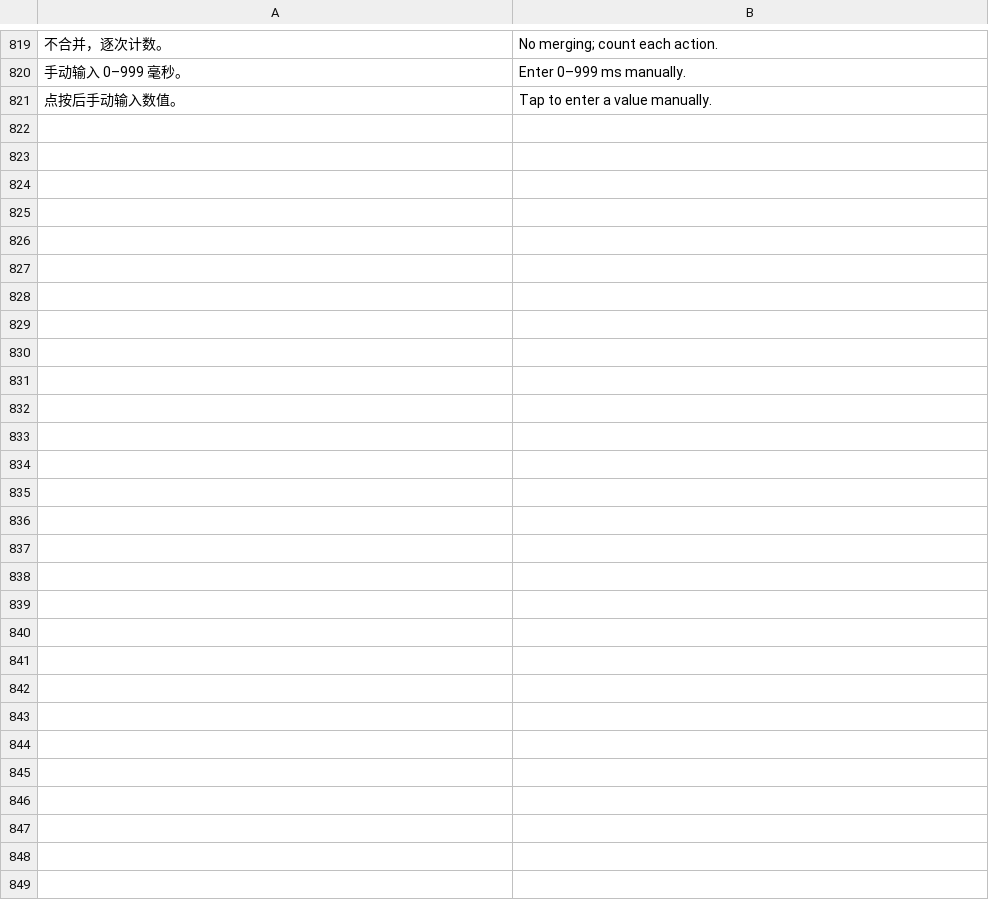
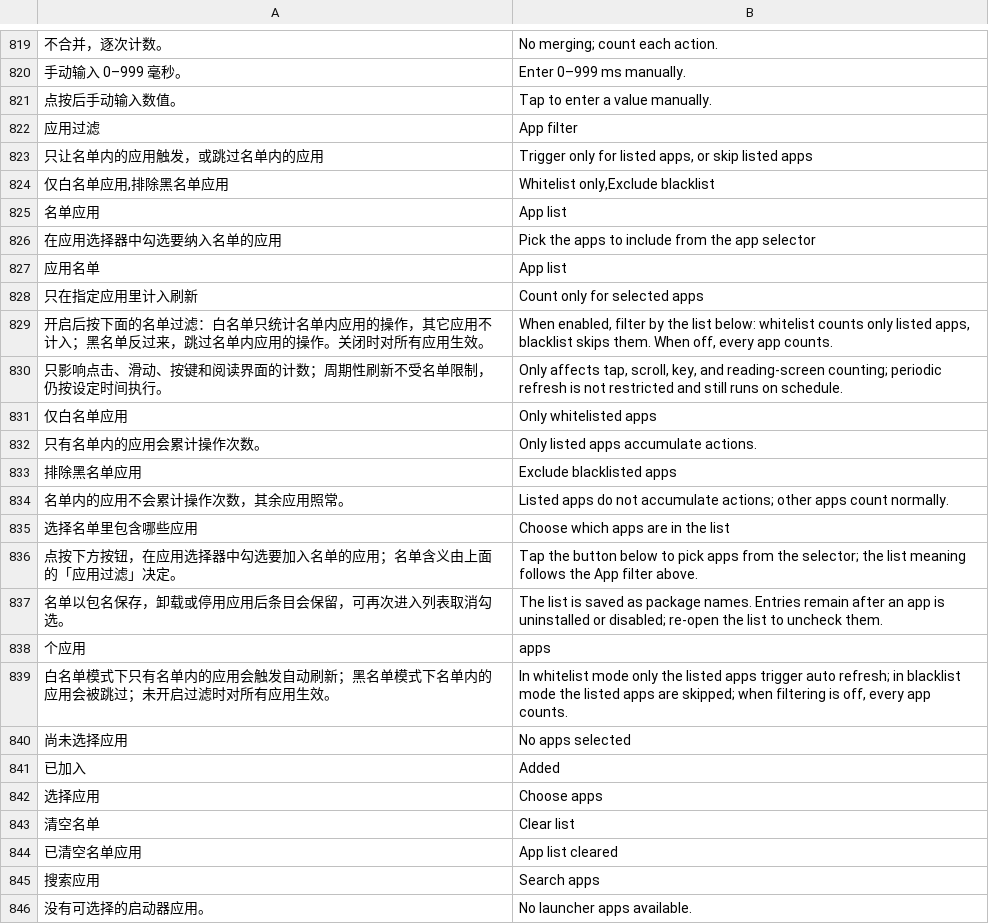
Before and after one commit to liuqianhe/InkControl, a TSV file: assets/i18n/en.tsv, drawn as a sheet; only a part is shown, gaps mark what is left out; the diff names each change by its address in the sheet, - before the commit and + after, or states it on an @@ line.

Commit message:
自动刷新：新增应用黑白名单
FeatureDefinition 支持 @apps 选项与包名校验（最多 200 项）；FeatureCatalog 新增「应用过滤」（白/黑名单，默认关闭）与「名单应用」两个选项；RefreshConfig/RefreshService 按前台应用过滤点击、滑动、按键与阅读计数，周期刷新不受名单限制；界面新增应用选择器（复选框+搜索）；后端 common.sh 增加应用名单校验；增强总数 60 → 62 并同步文档。

```diff
--- a/assets/i18n/en.tsv
+++ b/assets/i18n/en.tsv
+row 822: 应用过滤 | App filter
+row 823: 只让名单内的应用触发，或跳过名单内的应用 | Trigger only for listed apps, or skip listed apps
+row 824: 仅白名单应用,排除黑名单应用 | Whitelist only,Exclude blacklist
+row 825: 名单应用 | App list
+row 826: 在应用选择器中勾选要纳入名单的应用 | Pick the apps to include from the app selector
+row 827: 应用名单 | App list
+row 828: 只在指定应用里计入刷新 | Count only for selected apps
+row 829: 开启后按下面的名单过滤：白名单只统计名单内应用的操作，其它应用不计入；黑名单反过来，跳过名单内应用的操作。关闭时对所有应用生效。 | When enabled, filter by the list below: whitelist counts only listed apps, blacklist skips them. When off, every app counts.
+row 830: 只影响点击、滑动、按键和阅读界面的计数；周期性刷新不受名单限制，仍按设定时间执行。 | Only affects tap, scroll, key, and reading-screen counting; periodic refresh is not restricted and still runs on schedule.
+row 831: 仅白名单应用 | Only whitelisted apps
+row 832: 只有名单内的应用会累计操作次数。 | Only listed apps accumulate actions.
+row 833: 排除黑名单应用 | Exclude blacklisted apps
+row 834: 名单内的应用不会累计操作次数，其余应用照常。 | Listed apps do not accumulate actions; other apps count normally.
+row 835: 选择名单里包含哪些应用 | Choose which apps are in the list
+row 836: 点按下方按钮，在应用选择器中勾选要加入名单的应用；名单含义由上面的「应用过滤」决定。 | Tap the button below to pick apps from the selector; the list meaning follows the App filter above.
+row 837: 名单以包名保存，卸载或停用应用后条目会保留，可再次进入列表取消勾选。 | The list is saved as package names. Entries remain after an app is uninstalled or disabled; re-open the list to uncheck them.
+row 838: 个应用 | apps
+row 839: 白名单模式下只有名单内的应用会触发自动刷新；黑名单模式下名单内的应用会被跳过；未开启过滤时对所有应用生效。 | In whitelist mode only the listed apps trigger auto refresh; in blacklist mode the listed apps are skipped; when filtering is off, every app counts.
+row 840: 尚未选择应用 | No apps selected
+row 841: 已加入 | Added
+row 842: 选择应用 | Choose apps
+row 843: 清空名单 | Clear list
+row 844: 已清空名单应用 | App list cleared
+row 845: 搜索应用 | Search apps
+row 846: 没有可选择的启动器应用。 | No launcher apps available.
```
Also changed, not shown: 21 other files.
